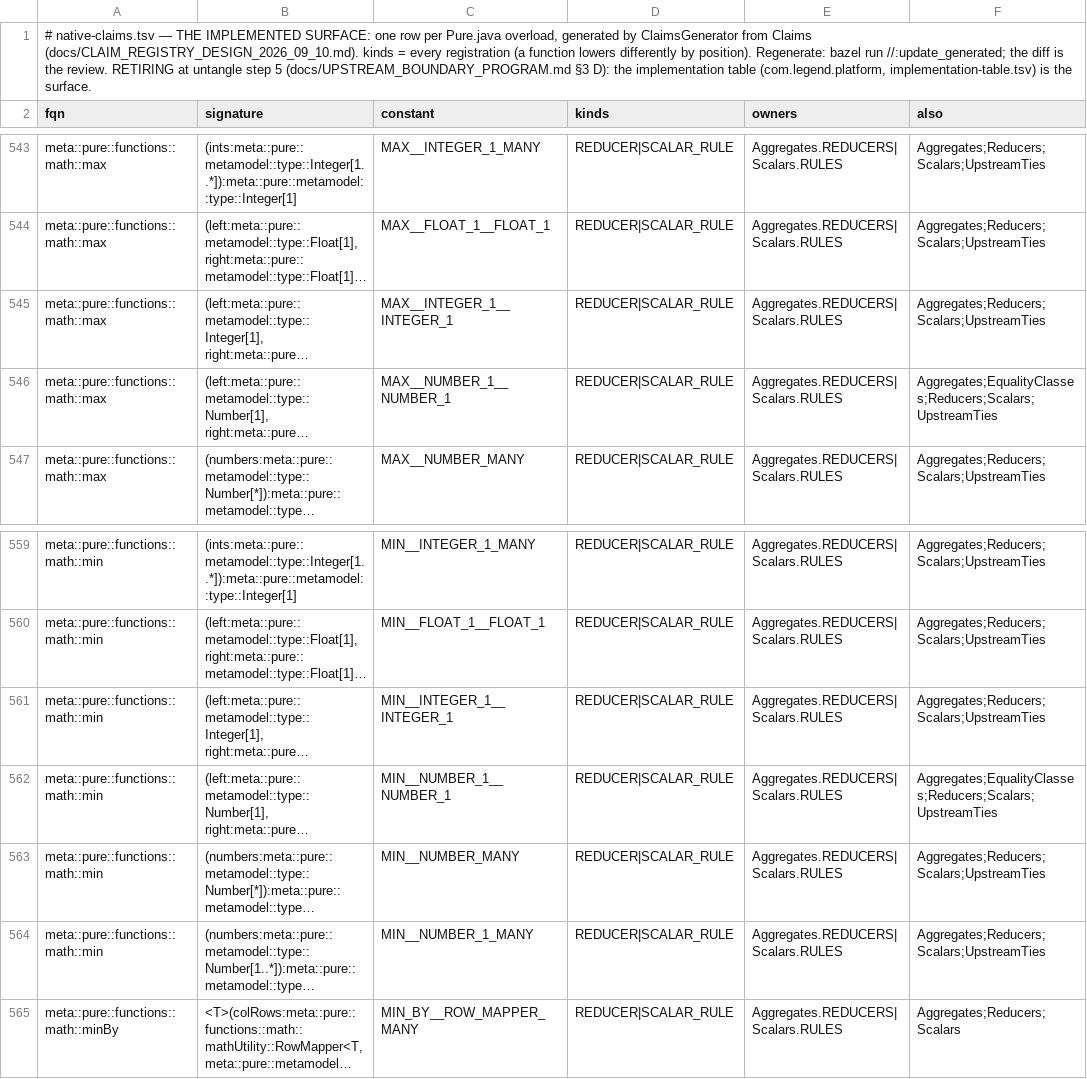
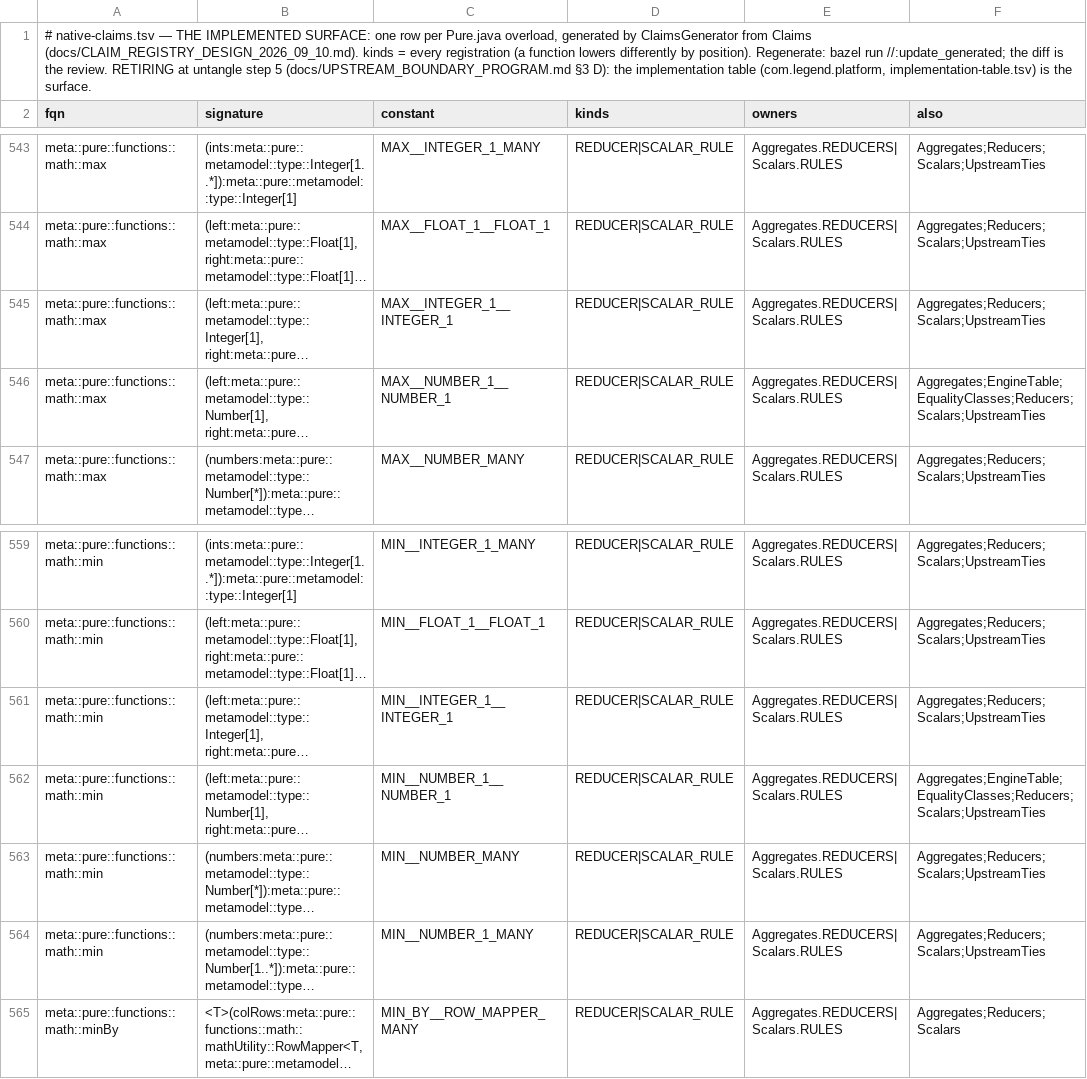
Before and after one commit to neema2/legend-lite, a TSV file: core/src/main/resources/com/legend/builtin/native-claims.tsv, drawn as a sheet; only a part is shown, gaps mark what is left out; long unchanged cells end in …; the diff names each change by its address in the sheet, - before the commit and + after, or states it on an @@ line.

```diff
--- a/core/src/main/resources/com/legend/builtin/native-claims.tsv
+++ b/core/src/main/resources/com/legend/builtin/native-claims.tsv
-F546 (also): Aggregates;EqualityClasses;Reducers;Scalars;UpstreamTies
+F546 (also): Aggregates;EngineTable;EqualityClasses;Reducers;Scalars;UpstreamTies
-F562 (also): Aggregates;EqualityClasses;Reducers;Scalars;UpstreamTies
+F562 (also): Aggregates;EngineTable;EqualityClasses;Reducers;Scalars;UpstreamTies
```
Also changed, not shown: 1 other file.
